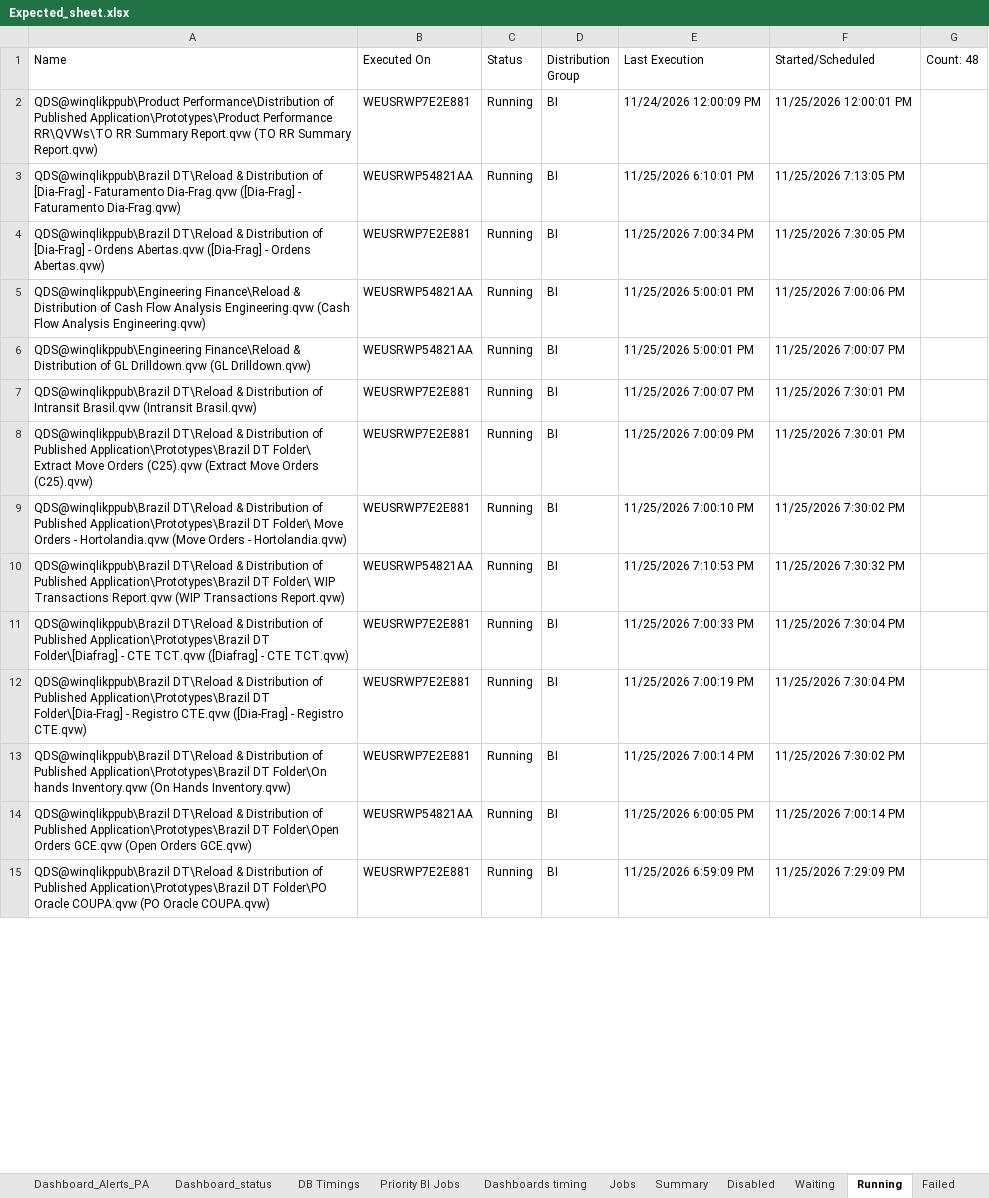
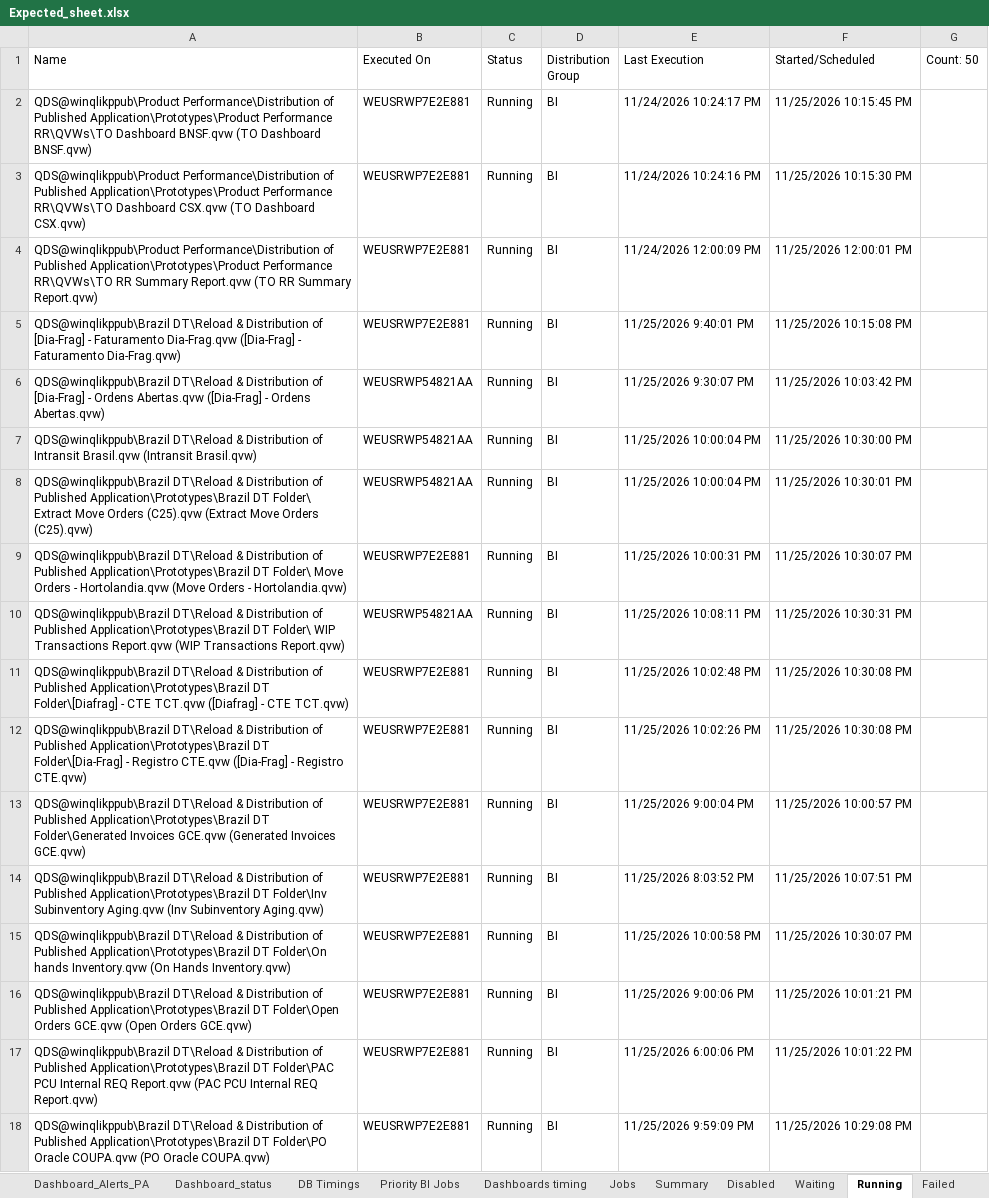
Before and after one commit to warriorcool1213-blip/Wabtec_Qlik_DB-s, an Excel workbook: Expected_sheet.xlsx, sheet Running, drawn as a sheet; only a part is shown; values as stored, in another font and other column widths than the file's, no cell formats; removed rows and columns are numbered as before the commit, all else as after; the diff covers the shown part only; the diff names each change by its address in the sheet, - before the commit and + after, or states it on an @@ line.

Commit message:
Auto refresh dashboard data

```diff
--- a/Expected_sheet.xlsx (sheet Running)
+++ b/Expected_sheet.xlsx (sheet Running)
-G1: Count: 48
+G1: Count: 50
+row 2: QDS@winqlikppub\Product Performance\Distribution of Published Application\Prototypes\Product Performance RR\QVWs\TO Dashboard BNSF.qvw (TO Dashboard BNSF.qvw) | WEUSRWP7E2E881 | Running | BI | 11/24/2026 10:24:17 PM | 11/25/2026 10:15:45 PM
+row 3: QDS@winqlikppub\Product Performance\Distribution of Published Application\Prototypes\Product Performance RR\QVWs\TO Dashboard CSX.qvw (TO Dashboard CSX.qvw) | WEUSRWP7E2E881 | Running | BI | 11/24/2026 10:24:16 PM | 11/25/2026 10:15:30 PM
-B5 (Executed On): WEUSRWP54821AA
+B5 (Executed On): WEUSRWP7E2E881
-E5 (Last Execution): 11/25/2026 6:10:01 PM
+E5 (Last Execution): 11/25/2026 9:40:01 PM
-F5 (Started/Scheduled): 11/25/2026 7:13:05 PM
+F5 (Started/Scheduled): 11/25/2026 10:15:08 PM
-B6 (Executed On): WEUSRWP7E2E881
+B6 (Executed On): WEUSRWP54821AA
-E6 (Last Execution): 11/25/2026 7:00:34 PM
+E6 (Last Execution): 11/25/2026 9:30:07 PM
-F6 (Started/Scheduled): 11/25/2026 7:30:05 PM
+F6 (Started/Scheduled): 11/25/2026 10:03:42 PM
-row 5: QDS@winqlikppub\Engineering Finance\Reload & Distribution of Cash Flow Analysis Engineering.qvw (Cash Flow Analysis Engineering.qvw) | WEUSRWP54821AA | Running | BI | 11/25/2026 5:00:01 PM | 11/25/2026 7:00:06 PM
-row 6: QDS@winqlikppub\Engineering Finance\Reload & Distribution of GL Drilldown.qvw (GL Drilldown.qvw) | WEUSRWP54821AA | Running | BI | 11/25/2026 5:00:01 PM | 11/25/2026 7:00:07 PM
-B7:B8 (Executed On): WEUSRWP7E2E881
+B7:B8 (Executed On): WEUSRWP54821AA
-E7 (Last Execution): 11/25/2026 7:00:07 PM
+E7 (Last Execution): 11/25/2026 10:00:04 PM
-F7 (Started/Scheduled): 11/25/2026 7:30:01 PM
+F7 (Started/Scheduled): 11/25/2026 10:30:00 PM
-E8 (Last Execution): 11/25/2026 7:00:09 PM
+E8 (Last Execution): 11/25/2026 10:00:04 PM
-F8 (Started/Scheduled): 11/25/2026 7:30:01 PM
+F8 (Started/Scheduled): 11/25/2026 10:30:01 PM
-E9 (Last Execution): 11/25/2026 7:00:10 PM
+E9 (Last Execution): 11/25/2026 10:00:31 PM
-F9 (Started/Scheduled): 11/25/2026 7:30:02 PM
+F9 (Started/Scheduled): 11/25/2026 10:30:07 PM
-E10 (Last Execution): 11/25/2026 7:10:53 PM
+E10 (Last Execution): 11/25/2026 10:08:11 PM
-F10 (Started/Scheduled): 11/25/2026 7:30:32 PM
+F10 (Started/Scheduled): 11/25/2026 10:30:31 PM
-E11 (Last Execution): 11/25/2026 7:00:33 PM
+E11 (Last Execution): 11/25/2026 10:02:48 PM
-F11:F12 (Started/Scheduled): 11/25/2026 7:30:04 PM
+F11:F12 (Started/Scheduled): 11/25/2026 10:30:08 PM
-E12 (Last Execution): 11/25/2026 7:00:19 PM
+E12 (Last Execution): 11/25/2026 10:02:26 PM
+row 13: QDS@winqlikppub\Brazil DT\Reload & Distribution of Published Application\Prototypes\Brazil DT Folder\Generated Invoices GCE.qvw (Generated Invoices GCE.qvw) | WEUSRWP7E2E881 | Running | BI | 11/25/2026 9:00:04 PM | 11/25/2026 10:00:57 PM
+row 14: QDS@winqlikppub\Brazil DT\Reload & Distribution of Published Application\Prototypes\Brazil DT Folder\Inv Subinventory Aging.qvw (Inv Subinventory Aging.qvw) | WEUSRWP7E2E881 | Running | BI | 11/25/2026 8:03:52 PM | 11/25/2026 10:07:51 PM
-E15 (Last Execution): 11/25/2026 7:00:14 PM
+E15 (Last Execution): 11/25/2026 10:00:58 PM
-F15 (Started/Scheduled): 11/25/2026 7:30:02 PM
+F15 (Started/Scheduled): 11/25/2026 10:30:07 PM
-B16 (Executed On): WEUSRWP54821AA
+B16 (Executed On): WEUSRWP7E2E881
-E16 (Last Execution): 11/25/2026 6:00:05 PM
+E16 (Last Execution): 11/25/2026 9:00:06 PM
-F16 (Started/Scheduled): 11/25/2026 7:00:14 PM
+F16 (Started/Scheduled): 11/25/2026 10:01:21 PM
+row 17: QDS@winqlikppub\Brazil DT\Reload & Distribution of Published Application\Prototypes\Brazil DT Folder\PAC PCU Internal REQ Report.qvw (PAC PCU Internal REQ Report.qvw) | WEUSRWP7E2E881 | Running | BI | 11/25/2026 6:00:06 PM | 11/25/2026 10:01:22 PM
-E18 (Last Execution): 11/25/2026 6:59:09 PM
+E18 (Last Execution): 11/25/2026 9:59:09 PM
-F18 (Started/Scheduled): 11/25/2026 7:29:09 PM
+F18 (Started/Scheduled): 11/25/2026 10:29:08 PM
```
Also changed, not shown: 8 added rows, 9 removed rows and 60 edited cells elsewhere in this sheet, sheet Waiting, sheet Jobs, sheet Summary, sheet Dashboard_status, sheet Failed, sheet Dashboard_Alerts_PA, 3 more sheets, cell formats.
